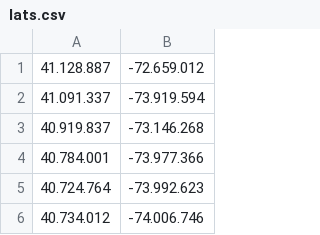
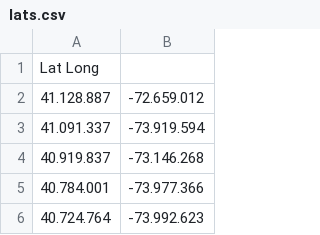
Before and after one commit to tjensen001/vis, a CSV file: lats.csv, drawn as a sheet; only a part is shown; the shorter side is filled out with more unchanged rows.

Commit message:
Update lats.csv

```diff
--- a/lats.csv
+++ b/lats.csv
@@ -1 +1,2 @@
+Lat         Long
 41.128.887	-72.659.012
```
